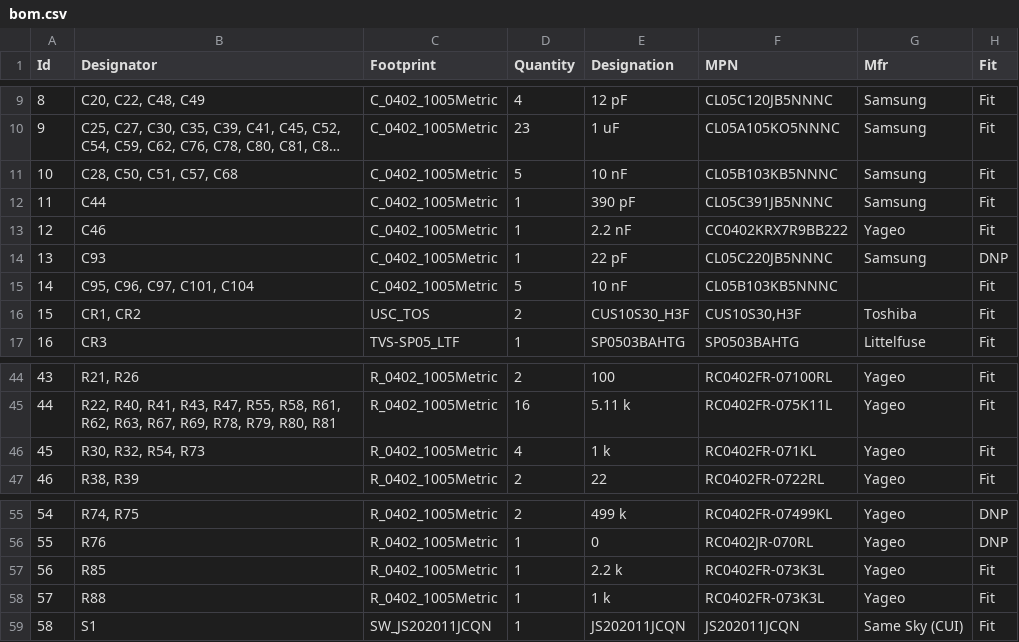
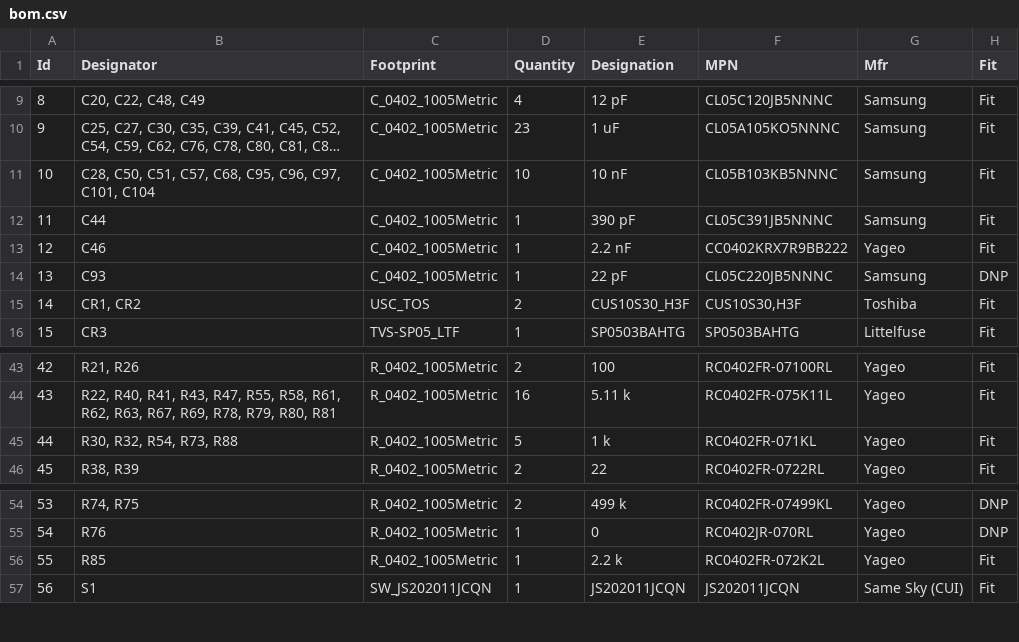
Before and after one commit to Tinkerbug-Robotics/TinkerRocket, a CSV file: hardware/rocket-computer/bom.csv, drawn as a sheet; only a part is shown, gaps mark what is left out; long unchanged cells end in …; removed rows and columns are numbered as before the commit, all else as after; the diff names each change by its address in the sheet, - before the commit and + after, or states it on an @@ line.

```diff
--- a/hardware/rocket-computer/bom.csv
+++ b/hardware/rocket-computer/bom.csv
-B11 (Designator): C28, C50, C51, C57, C68
+B11 (Designator): C28, C50, C51, C57, C68, C95, C96, C97, C101, C104
-D11 (Quantity): 5
+D11 (Quantity): 10
-row 15: 14 | C95, C96, C97, C101, C104 | C_0402_1005Metric | 5 | 10 nF | CL05B103KB5NNNC |  | Fit
@@ column A (Id) renumbered from row 15 down @@
-B45 (Designator): R30, R32, R54, R73
+B45 (Designator): R30, R32, R54, R73, R88
-D45 (Quantity): 4
+D45 (Quantity): 5
-F56 (MPN): RC0402FR-073K3L
+F56 (MPN): RC0402FR-072K2L
-row 58: 57 | R88 | R_0402_1005Metric | 1 | 1 k | RC0402FR-073K3L | Yageo | Fit
```
Also changed, not shown: 4 other files.
